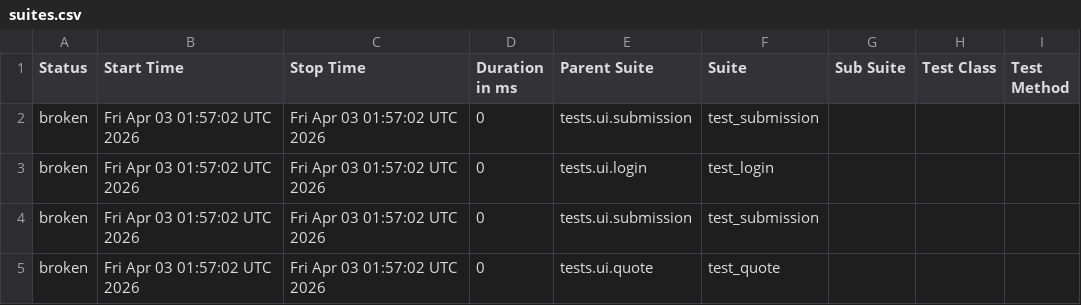
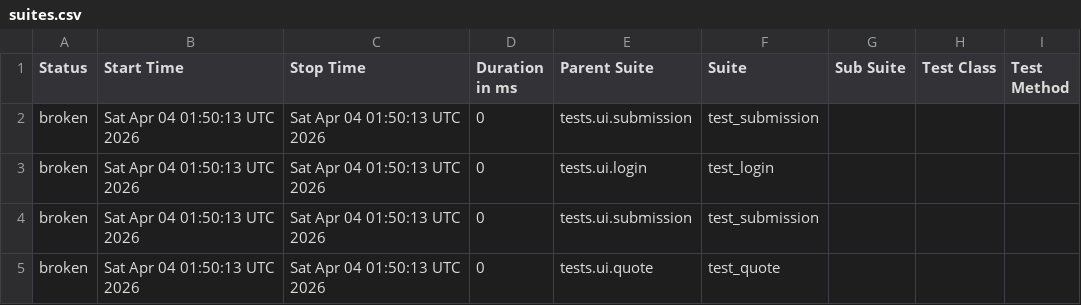
Before and after one commit to DilipAle/rng_ui_tests, a CSV file: agency-height/data/suites.csv, drawn as a sheet; only a part is shown; the diff names each change by its address in the sheet, - before the commit and + after, or states it on an @@ line.

```diff
--- a/agency-height/data/suites.csv
+++ b/agency-height/data/suites.csv
-B2:B5 (Start Time): Fri Apr 03 01:57:02 UTC 2026
+B2:B5 (Start Time): Sat Apr 04 01:50:13 UTC 2026
-C2:C5 (Stop Time): Fri Apr 03 01:57:02 UTC 2026
+C2:C5 (Stop Time): Sat Apr 04 01:50:13 UTC 2026
```
Also changed, not shown: 27 other files.
